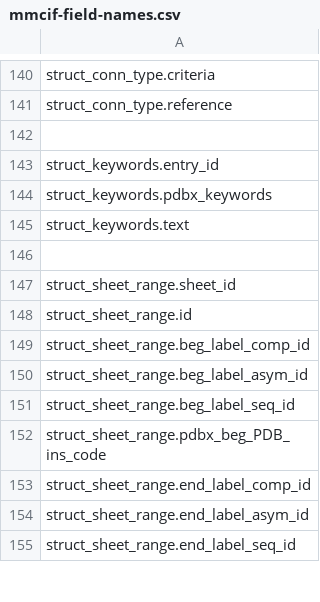
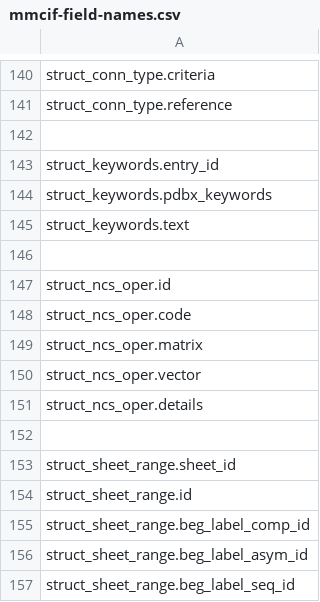
Before and after one commit to molstar/molstar, a CSV file: data/mmcif-field-names.csv, drawn as a sheet; only a part is shown, gaps mark what is left out; the shorter side is filled out with more unchanged rows; the diff names each change by its address in the sheet, - before the commit and + after, or states it on an @@ line.

```diff
--- a/data/mmcif-field-names.csv
+++ b/data/mmcif-field-names.csv
+row 147: struct_ncs_oper.id
+row 148: struct_ncs_oper.code
+row 149: struct_ncs_oper.matrix
+row 150: struct_ncs_oper.vector
+row 151: struct_ncs_oper.details
+row 152: (empty)
```
Also changed, not shown: 8 other files.
